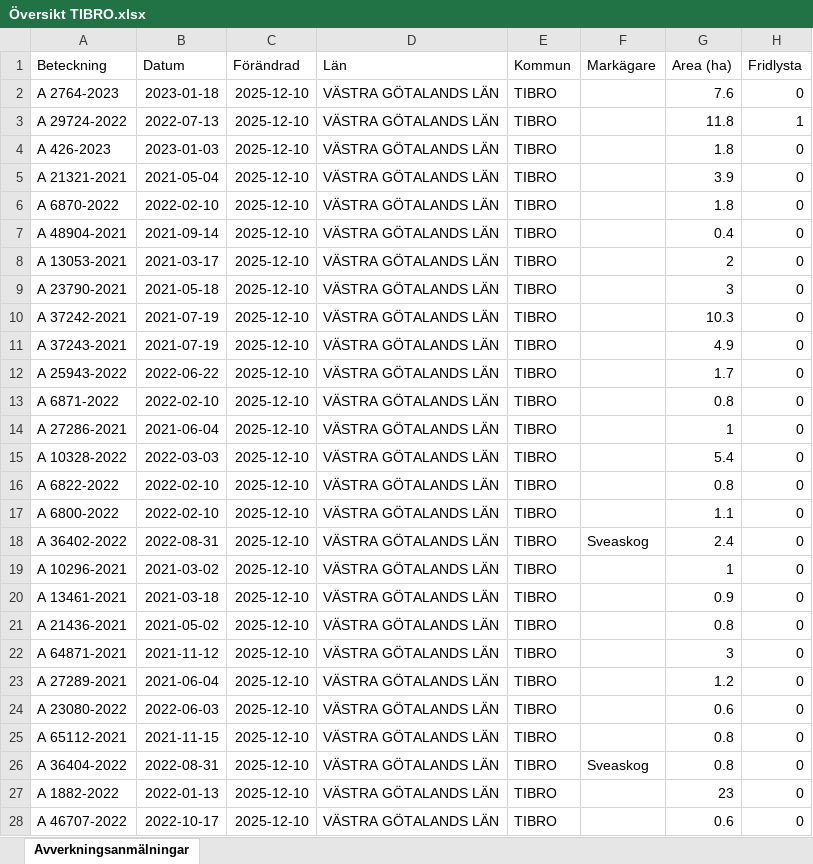
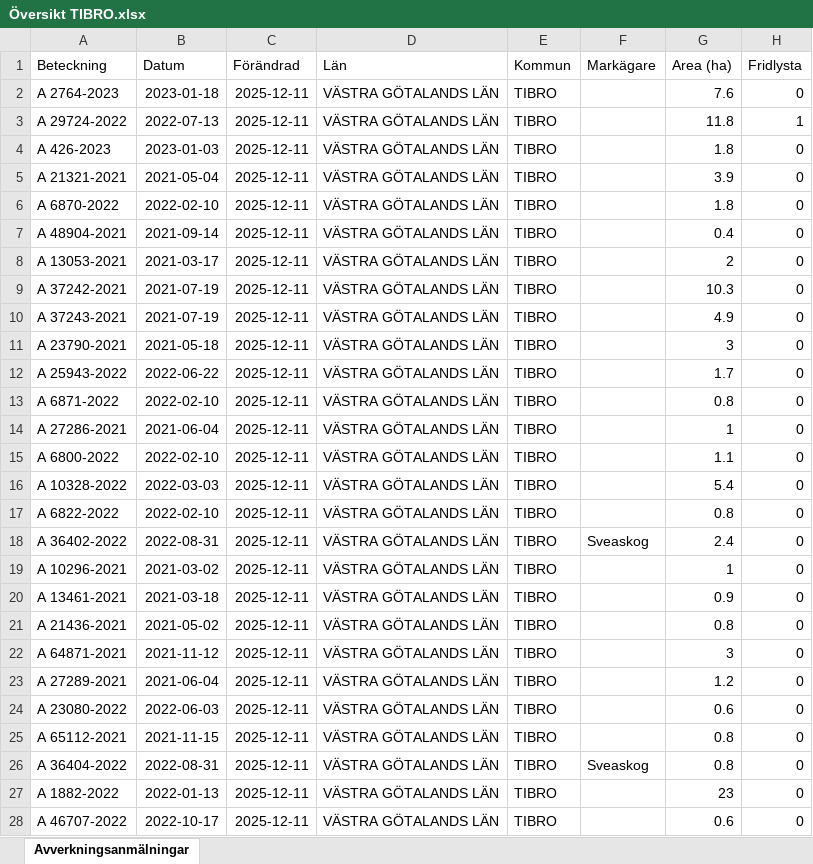
Before and after one commit to klasma/Logging_1472, an Excel workbook: Översikt TIBRO.xlsx, sheet Avverkningsanmälningar, drawn as a sheet; only a part is shown; values as stored, in another font and other column widths than the file's, no borders; the diff covers the shown part only; the diff names each change by its address in the sheet, - before the commit and + after, or states it on an @@ line.

```diff
--- a/Översikt TIBRO.xlsx (sheet Avverkningsanmälningar)
+++ b/Översikt TIBRO.xlsx (sheet Avverkningsanmälningar)
-C2:C28 (Förändrad): 2025-12-10
+C2:C28 (Förändrad): 2025-12-11
-A9 (Beteckning): A 23790-2021
+A9 (Beteckning): A 37242-2021
-B9 (Datum): 2021-05-18
+B9 (Datum): 2021-07-19
-G9 (Area (ha)): 3
+G9 (Area (ha)): 10.3
-A10 (Beteckning): A 37242-2021
+A10 (Beteckning): A 37243-2021
-G10 (Area (ha)): 10.3
+G10 (Area (ha)): 4.9
-A11 (Beteckning): A 37243-2021
+A11 (Beteckning): A 23790-2021
-B11 (Datum): 2021-07-19
+B11 (Datum): 2021-05-18
-G11 (Area (ha)): 4.9
+G11 (Area (ha)): 3
-A15 (Beteckning): A 10328-2022
+A15 (Beteckning): A 6800-2022
-B15 (Datum): 2022-03-03
+B15 (Datum): 2022-02-10
-G15 (Area (ha)): 5.4
+G15 (Area (ha)): 1.1
-A16 (Beteckning): A 6822-2022
+A16 (Beteckning): A 10328-2022
-B16 (Datum): 2022-02-10
+B16 (Datum): 2022-03-03
-G16 (Area (ha)): 0.8
+G16 (Area (ha)): 5.4
-A17 (Beteckning): A 6800-2022
+A17 (Beteckning): A 6822-2022
-G17 (Area (ha)): 1.1
+G17 (Area (ha)): 0.8
```
Also changed, not shown: 500 edited cells elsewhere in this sheet, artfynd/A 2764-2023 artfynd.xlsx, artfynd/A 29724-2022 artfynd.xlsx, 14 other files.
